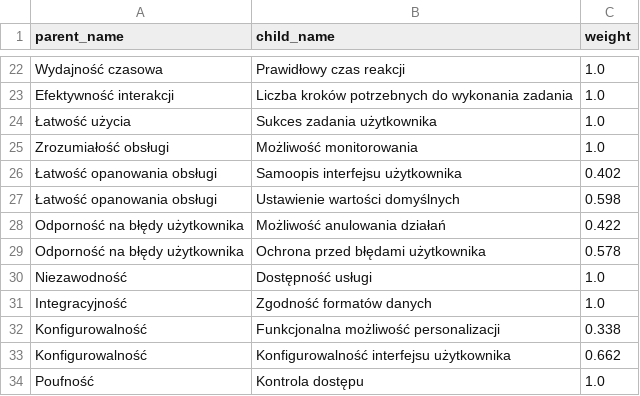
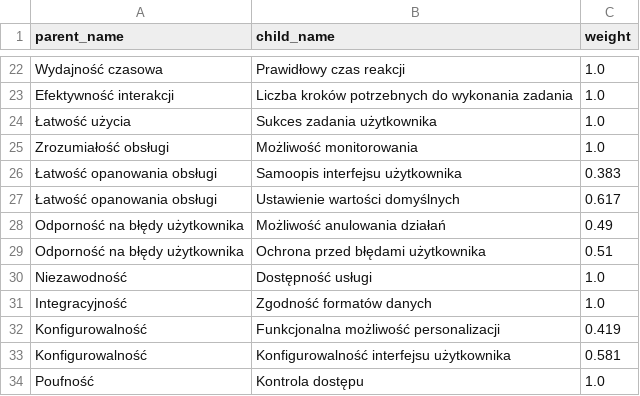
Before and after one commit to tusiya/cloudQuality, a CSV file: weights.csv, drawn as a sheet; only a part is shown, gaps mark what is left out; the diff covers the shown part only.

```diff
--- a/weights.csv
+++ b/weights.csv
@@ -25,10 +25,10 @@ Efektywność interakcji,Liczba kroków potrzebnych do wykonania zadania,1.0
 Zrozumiałość obsługi,Możliwość monitorowania,1.0
-Łatwość opanowania obsługi,Samoopis interfejsu użytkownika,0.402
-Łatwość opanowania obsługi,Ustawienie wartości domyślnych,0.598
-Odporność na błędy użytkownika,Możliwość anulowania działań,0.422
-Odporność na błędy użytkownika,Ochrona przed błędami użytkownika,0.578
+Łatwość opanowania obsługi,Samoopis interfejsu użytkownika,0.383
+Łatwość opanowania obsługi,Ustawienie wartości domyślnych,0.617
+Odporność na błędy użytkownika,Możliwość anulowania działań,0.49
+Odporność na błędy użytkownika,Ochrona przed błędami użytkownika,0.51
 Niezawodność,Dostępność usługi,1.0
 Integracyjność,Zgodność formatów danych,1.0
-Konfigurowalność,Funkcjonalna możliwość personalizacji,0.338
-Konfigurowalność,Konfigurowalność interfejsu użytkownika,0.662
+Konfigurowalność,Funkcjonalna możliwość personalizacji,0.419
+Konfigurowalność,Konfigurowalność interfejsu użytkownika,0.581
 Poufność,Kontrola dostępu,1.0
```
Also changed, not shown: 17 edited cells elsewhere in this file, aggregation_comparison.csv, user_surveys.csv, 3 other files.
